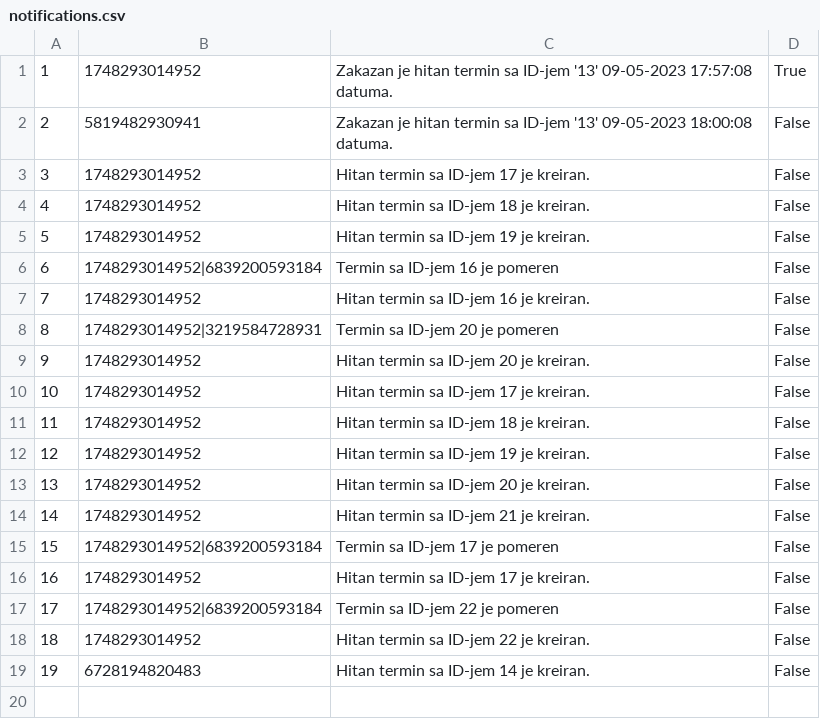
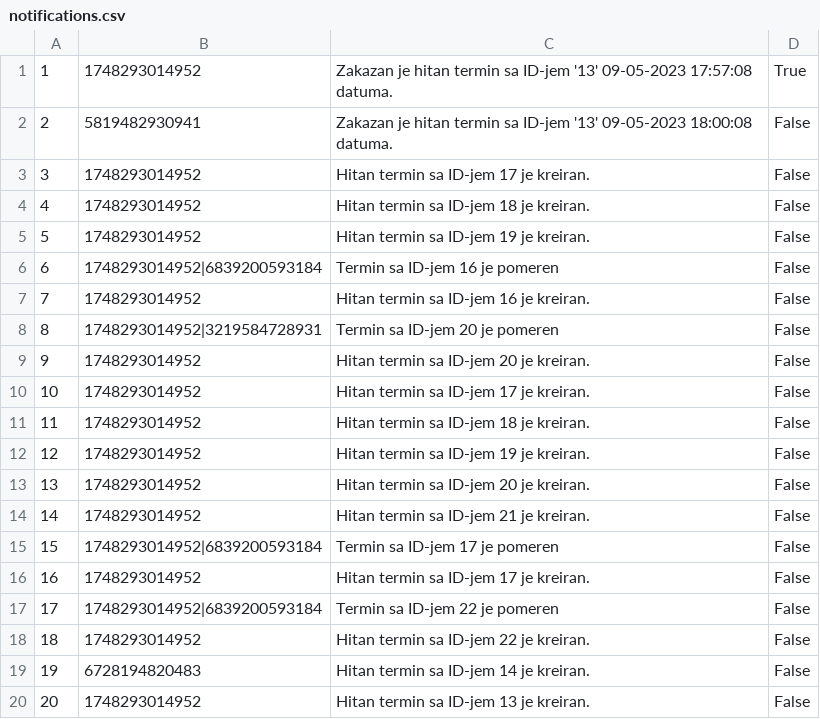
Before and after one commit to aleksaaaa02/HealthCare-CleanCode, a CSV file: HealthCare/Resource/notifications.csv, drawn as a sheet.

```diff
--- a/HealthCare/Resource/notifications.csv
+++ b/HealthCare/Resource/notifications.csv
@@ -19 +19,2 @@
 19,6728194820483,Hitan termin sa ID-jem 14 je kreiran.,False
+20,1748293014952,Hitan termin sa ID-jem 13 je kreiran.,False
```
Also changed, not shown: HealthCare/Resource/appointments.csv, 2 other files.
